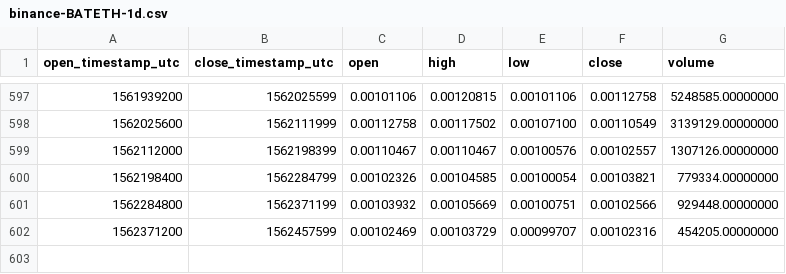
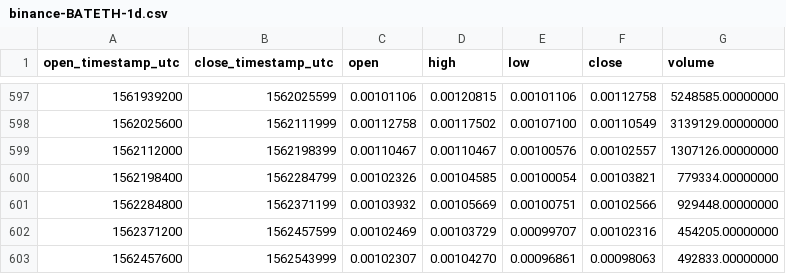
Before and after one commit to cryptobigbro/binance-BATETH, a CSV file: binance-BATETH-1d.csv, drawn as a sheet; only a part is shown, gaps mark what is left out; the diff names each change by its address in the sheet, - before the commit and + after, or states it on an @@ line.

Commit message:
Update OHLCV data.

```diff
--- a/binance-BATETH-1d.csv
+++ b/binance-BATETH-1d.csv
+row 603: 1562457600 | 1562543999 | 0.00102307 | 0.00104270 | 0.00096861 | 0.00098063 | 492833.00000000
```
Also changed, not shown: 1 other file.
